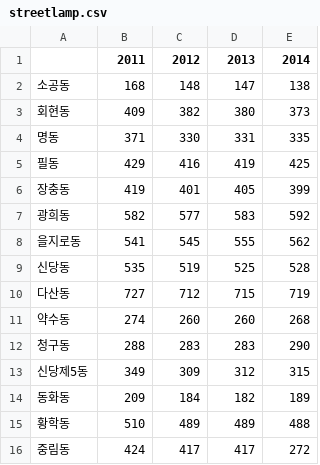
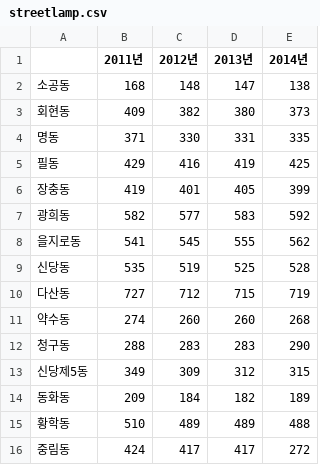
Before and after one commit to lumiamitie/lumiamitie.github.io, a CSV file: data/streetlamp.csv, drawn as a sheet; the diff names each change by its address in the sheet, - before the commit and + after, or states it on an @@ line.

Commit message:
Update streetlamp.csv

```diff
--- a/data/streetlamp.csv
+++ b/data/streetlamp.csv
-B1: 2011
+B1: 2011년
-C1: 2012
+C1: 2012년
-D1: 2013
+D1: 2013년
-E1: 2014
+E1: 2014년
```
